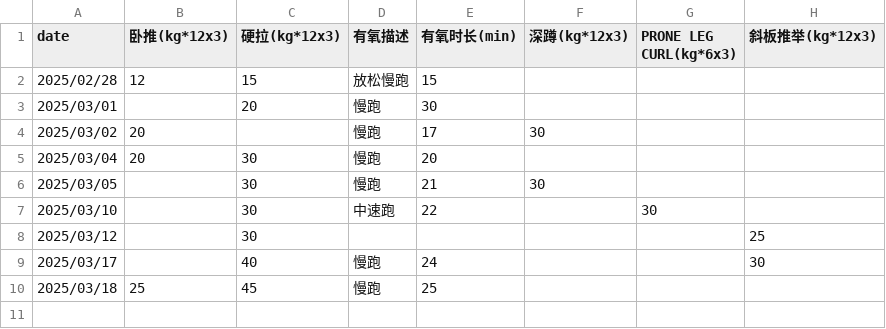
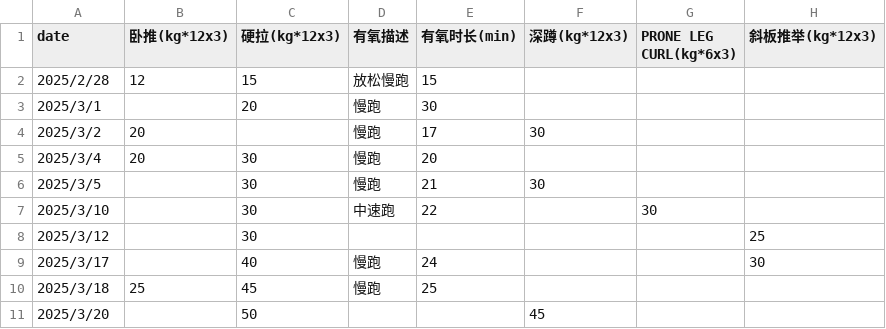
Before and after one commit to RaDsZ2z/sports, a CSV file: data.csv, drawn as a sheet.

```diff
--- a/data.csv
+++ b/data.csv
@@ -1,10 +1,11 @@
 date,卧推(kg*12x3),硬拉(kg*12x3),有氧描述,有氧时长(min),深蹲(kg*12x3),PRONE LEG CURL(kg*6x3),斜板推举(kg*12x3)
-2025/02/28,12,15,放松慢跑,15,,,
-2025/03/01,,20,慢跑,30,,,
-2025/03/02,20,,慢跑,17,30,,
-2025/03/04,20,30,慢跑,20,,,
-2025/03/05,,30,慢跑,21,30,,
-2025/03/10,,30,中速跑,22,,30,
-2025/03/12,,30,,,,,25
-2025/03/17,,40,慢跑,24,,,30
-2025/03/18,25,45,慢跑,25,,,
+2025/2/28,12,15,放松慢跑,15,,,
+2025/3/1,,20,慢跑,30,,,
+2025/3/2,20,,慢跑,17,30,,
+2025/3/4,20,30,慢跑,20,,,
+2025/3/5,,30,慢跑,21,30,,
+2025/3/10,,30,中速跑,22,,30,
+2025/3/12,,30,,,,,25
+2025/3/17,,40,慢跑,24,,,30
+2025/3/18,25,45,慢跑,25,,,
+2025/3/20,,50,,,45,,
```
Also changed, not shown: 1 other file.
